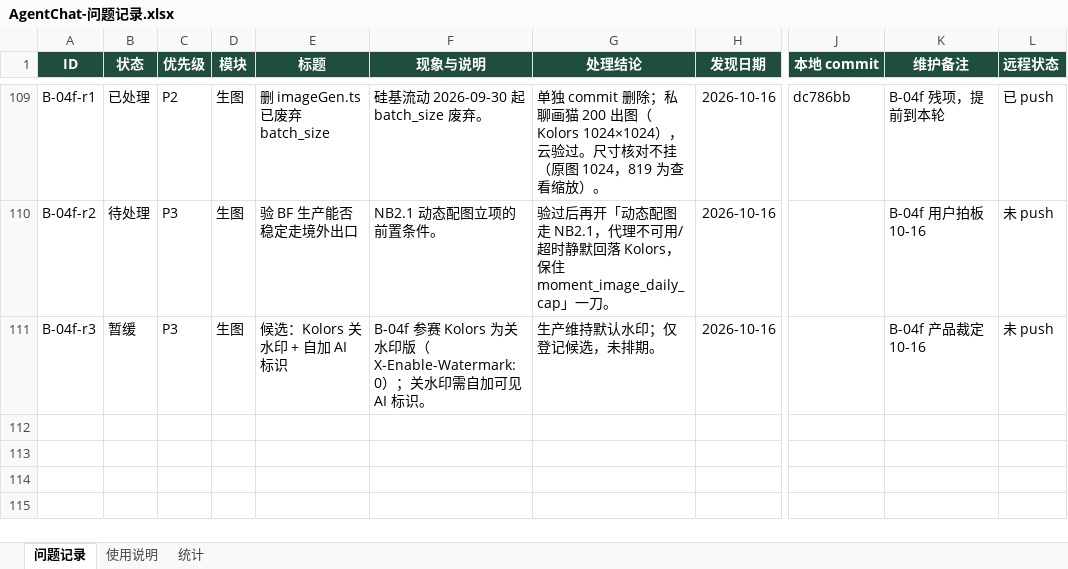
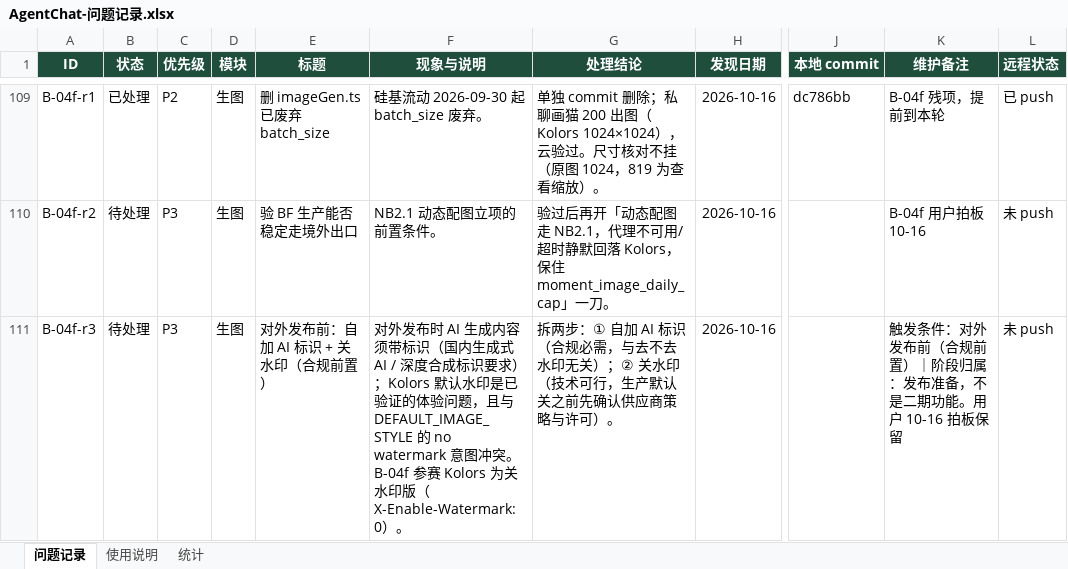
Before and after one commit to 2020638630/agent-chat, an Excel workbook: docs/product/AgentChat-问题记录.xlsx, sheet 问题记录, drawn as a sheet; only a part is shown, gaps mark what is left out; values as stored, in another font and other column widths than the file's, no borders; conditional formats not drawn; the diff names each change by its address in the sheet, - before the commit and + after, or states it on an @@ line.

Commit message:
docs(product): B-04f-r3 kept as pre-release compliance item (AI label + watermark-off, two steps); EOD smoke msgs deleted

```diff
--- a/docs/product/AgentChat-问题记录.xlsx (sheet 问题记录)
+++ b/docs/product/AgentChat-问题记录.xlsx (sheet 问题记录)
-B111 (状态): 暂缓
+B111 (状态): 待处理
-E111 (标题): 候选：Kolors 关水印 + 自加 AI 标识
+E111 (标题): 对外发布前：自加 AI 标识 + 关水印（合规前置）
-F111 (现象与说明): B-04f 参赛 Kolors 为关水印版（X-Enable-Watermark: 0）；关水印需自加可见 AI 标识。
+F111 (现象与说明): 对外发布时 AI 生成内容须带标识（国内生成式 AI / 深度合成标识要求）；Kolors 默认水印是已验证的体验问题，且与 DEFAULT_IMAGE_STYLE 的 no watermark 意图冲突。B-04f 参赛 Kolors 为关水印版（X-Enable-Watermark: 0）。
-G111 (处理结论): 生产维持默认水印；仅登记候选，未排期。
+G111 (处理结论): 拆两步：① 自加 AI 标识（合规必需，与去不去水印无关）；② 关水印（技术可行，生产默认关之前先确认供应商策略与许可）。
-K111 (维护备注): B-04f 产品裁定 10-16
+K111 (维护备注): 触发条件：对外发布前（合规前置）｜阶段归属：发布准备，不是二期功能。用户 10-16 拍板保留
```
Also changed, not shown: 2 other files.
